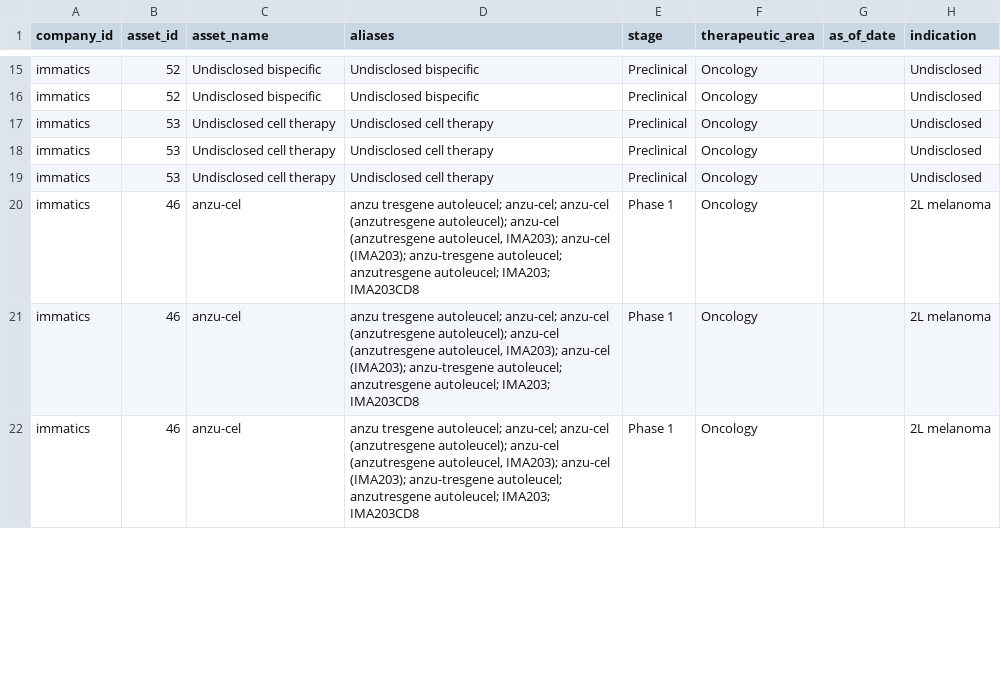
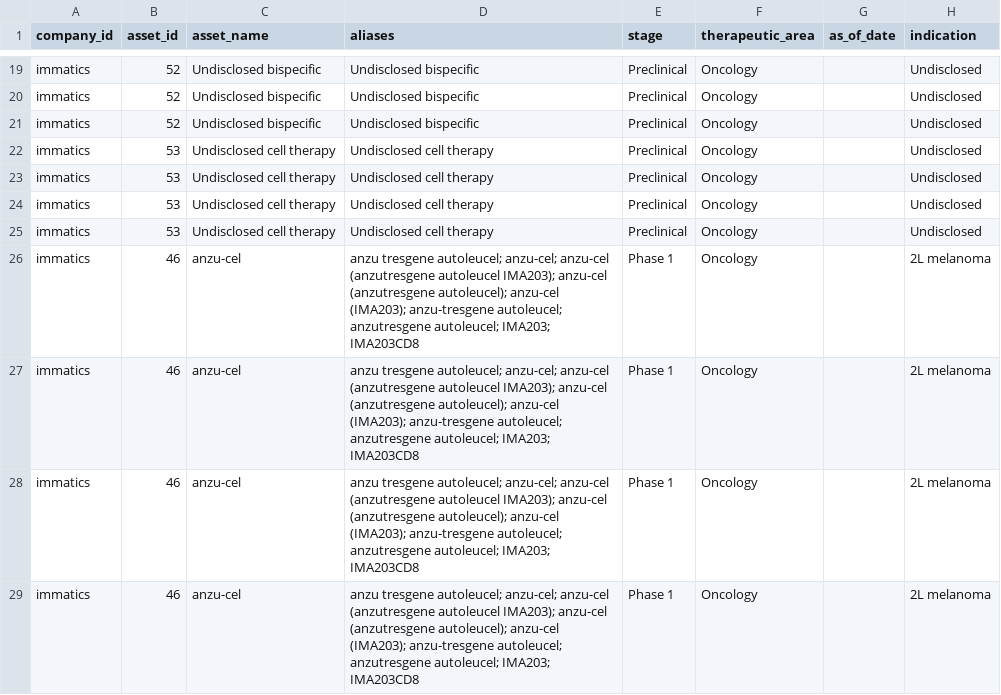
Before and after one commit to ThorfinnThor/pharma-intel, a CSV file: exports/immatics_assets.csv, drawn as a sheet; only a part is shown, gaps mark what is left out; the diff covers the shown part only.

```diff
--- a/exports/immatics_assets.csv
+++ b/exports/immatics_assets.csv
@@ -16,2 +20,3 @@ immatics,52,Undisclosed bispecific,Undisclosed bispecific,Preclinical,Oncology,,
 immatics,52,Undisclosed bispecific,Undisclosed bispecific,Preclinical,Oncology,,Undisclosed
+immatics,52,Undisclosed bispecific,Undisclosed bispecific,Preclinical,Oncology,,Undisclosed
 immatics,53,Undisclosed cell therapy,Undisclosed cell therapy,Preclinical,Oncology,,Undisclosed
@@ -19,4 +24,6 @@ immatics,53,Undisclosed cell therapy,Undisclosed cell therapy,Preclinical,Oncolo
 immatics,53,Undisclosed cell therapy,Undisclosed cell therapy,Preclinical,Oncology,,Undisclosed
-immatics,46,anzu-cel,"anzu tresgene autoleucel; anzu-cel; anzu-cel (anzutresgene autoleucel); anzu-cel (anzutresgene autoleucel, IMA203); anzu-cel (IMA203); anzu-tresgene autoleucel; anzutresgene autoleucel; IMA203; IMA203CD8",Phase 1,Oncology,,2L melanoma
-immatics,46,anzu-cel,"anzu tresgene autoleucel; anzu-cel; anzu-cel (anzutresgene autoleucel); anzu-cel (anzutresgene autoleucel, IMA203); anzu-cel (IMA203); anzu-tresgene autoleucel; anzutresgene autoleucel; IMA203; IMA203CD8",Phase 1,Oncology,,2L melanoma
-immatics,46,anzu-cel,"anzu tresgene autoleucel; anzu-cel; anzu-cel (anzutresgene autoleucel); anzu-cel (anzutresgene autoleucel, IMA203); anzu-cel (IMA203); anzu-tresgene autoleucel; anzutresgene autoleucel; IMA203; IMA203CD8",Phase 1,Oncology,,2L melanoma
+immatics,53,Undisclosed cell therapy,Undisclosed cell therapy,Preclinical,Oncology,,Undisclosed
+immatics,46,anzu-cel,anzu tresgene autoleucel; anzu-cel; anzu-cel (anzutresgene autoleucel IMA203); anzu-cel (anzutresgene autoleucel); anzu-cel (IMA203); anzu-tresgene autoleucel; anzutresgene autoleucel; IMA203; IMA203CD8,Phase 1,Oncology,,2L melanoma
+immatics,46,anzu-cel,anzu tresgene autoleucel; anzu-cel; anzu-cel (anzutresgene autoleucel IMA203); anzu-cel (anzutresgene autoleucel); anzu-cel (IMA203); anzu-tresgene autoleucel; anzutresgene autoleucel; IMA203; IMA203CD8,Phase 1,Oncology,,2L melanoma
+immatics,46,anzu-cel,anzu tresgene autoleucel; anzu-cel; anzu-cel (anzutresgene autoleucel IMA203); anzu-cel (anzutresgene autoleucel); anzu-cel (IMA203); anzu-tresgene autoleucel; anzutresgene autoleucel; IMA203; IMA203CD8,Phase 1,Oncology,,2L melanoma
+immatics,46,anzu-cel,anzu tresgene autoleucel; anzu-cel; anzu-cel (anzutresgene autoleucel IMA203); anzu-cel (anzutresgene autoleucel); anzu-cel (IMA203); anzu-tresgene autoleucel; anzutresgene autoleucel; IMA203; IMA203CD8,Phase 1,Oncology,,2L melanoma
```
Also changed, not shown: 7 added rows and 6 edited cells elsewhere in this file, exports/immatics_changes.csv, exports/jnj_assets.csv, 13 other files.
